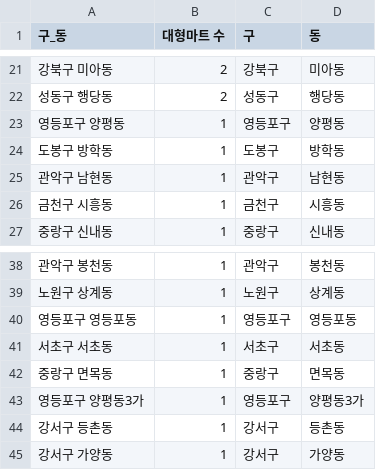
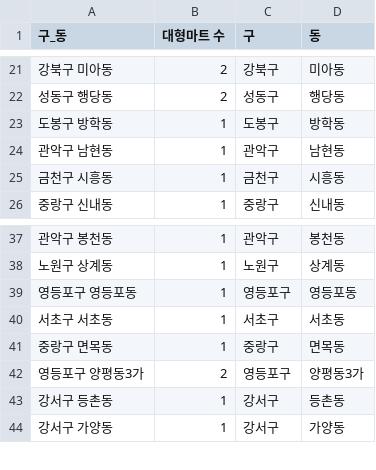
Before and after one commit to jungsom/net_ninjas, a CSV file: data/편의1_서울시 대형마트 수.csv, drawn as a sheet; only a part is shown, gaps mark what is left out.

Commit message:
환경, 대형마트 자료 수정, 순위 추가

```diff
--- a/data/편의1_서울시 대형마트 수.csv
+++ b/data/편의1_서울시 대형마트 수.csv
@@ -22,3 +22,2 @@
 성동구 행당동,2,성동구,행당동
-영등포구 양평동,1,영등포구,양평동
 도봉구 방학동,1,도봉구,방학동
@@ -42,3 +41,3 @@
 중랑구 면목동,1,중랑구,면목동
-영등포구 양평동3가,1,영등포구,양평동3가
+영등포구 양평동3가,2,영등포구,양평동3가
 강서구 등촌동,1,강서구,등촌동
```
Also changed, not shown: 8 other files.
